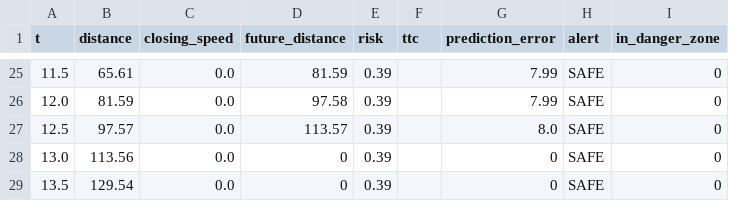
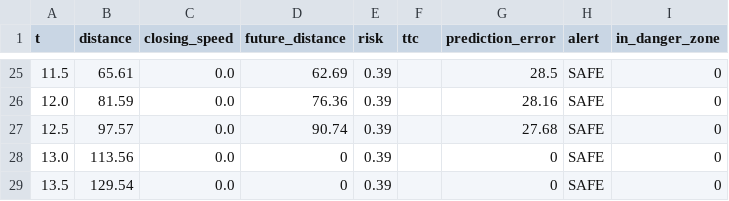
Before and after one commit to KARTHIKKJ369/backwater_collision_avoidance, a CSV file: backwater-boat/results/head_on.csv, drawn as a sheet; only a part is shown, gaps mark what is left out; the diff covers the shown part only.

```diff
--- a/backwater-boat/results/head_on.csv
+++ b/backwater-boat/results/head_on.csv
@@ -25,4 +25,4 @@ t,distance,closing_speed,future_distance,risk,ttc,prediction_error,alert,in_dang
-11.5,65.61,0.0,81.59,0.39,,7.99,SAFE,0
-12.0,81.59,0.0,97.58,0.39,,7.99,SAFE,0
-12.5,97.57,0.0,113.57,0.39,,8.0,SAFE,0
+11.5,65.61,0.0,62.69,0.39,,28.5,SAFE,0
+12.0,81.59,0.0,76.36,0.39,,28.16,SAFE,0
+12.5,97.57,0.0,90.74,0.39,,27.68,SAFE,0
 13.0,113.56,0.0,0,0.39,,0,SAFE,0
```
Also changed, not shown: 32 edited cells elsewhere in this file, backwater-boat/results/blind_turn.csv, backwater-boat/results/crossing.csv, 10 other files.
